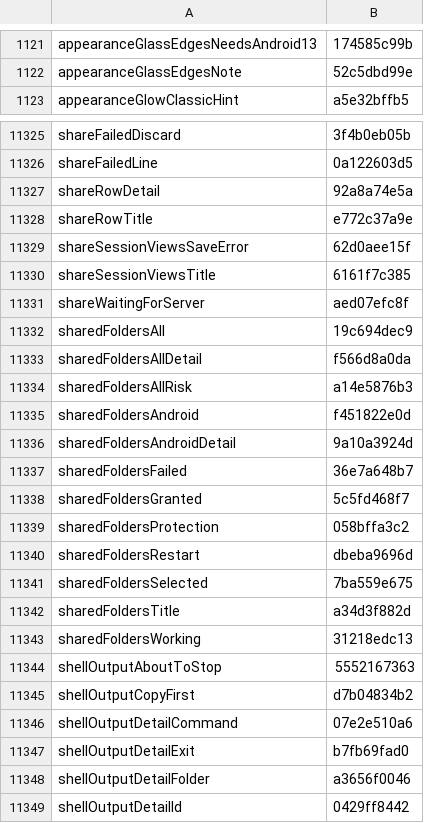
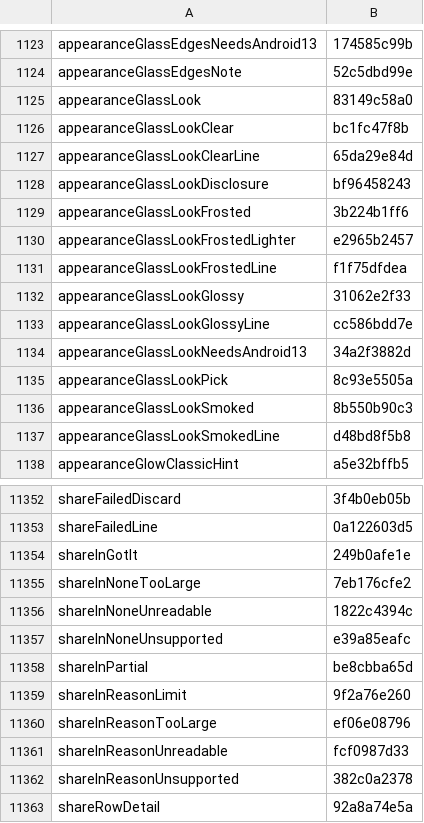
Before and after one commit to Eslamasabry/opencode-mobile-next, a TSV file: native/tools/strings/translation-state/es.tsv, drawn as a sheet; only a part is shown, gaps mark what is left out; the shorter side is filled out with more unchanged rows; the diff covers the shown part only; the diff names each change by its address in the sheet, - before the commit and + after, or states it on an @@ line.

```diff
--- a/native/tools/strings/translation-state/es.tsv
+++ b/native/tools/strings/translation-state/es.tsv
+row 1125: appearanceGlassLook | 83149c58a0
+row 1126: appearanceGlassLookClear | bc1fc47f8b
+row 1127: appearanceGlassLookClearLine | 65da29e84d
+row 1128: appearanceGlassLookDisclosure | bf96458243
+row 1129: appearanceGlassLookFrosted | 3b224b1ff6
+row 1130: appearanceGlassLookFrostedLighter | e2965b2457
+row 1131: appearanceGlassLookFrostedLine | f1f75dfdea
+row 1132: appearanceGlassLookGlossy | 31062e2f33
+row 1133: appearanceGlassLookGlossyLine | cc586bdd7e
+row 1134: appearanceGlassLookNeedsAndroid13 | 34a2f3882d
+row 1135: appearanceGlassLookPick | 8c93e5505a
+row 1136: appearanceGlassLookSmoked | 8b550b90c3
+row 1137: appearanceGlassLookSmokedLine | d48bd8f5b8
+row 11354: shareInGotIt | 249b0afe1e
+row 11355: shareInNoneTooLarge | 7eb176cfe2
+row 11356: shareInNoneUnreadable | 1822c4394c
+row 11357: shareInNoneUnsupported | e39a85eafc
+row 11358: shareInPartial | be8cbba65d
+row 11359: shareInReasonLimit | 9f2a76e260
+row 11360: shareInReasonTooLarge | ef06e08796
+row 11361: shareInReasonUnreadable | fcf0987d33
+row 11362: shareInReasonUnsupported | 382c0a2378
```
Also changed, not shown: 24 added rows elsewhere in this file, native/tools/strings/translation-state/ar.tsv, native/tools/strings/translation-state/fr.tsv, 30 other files.
